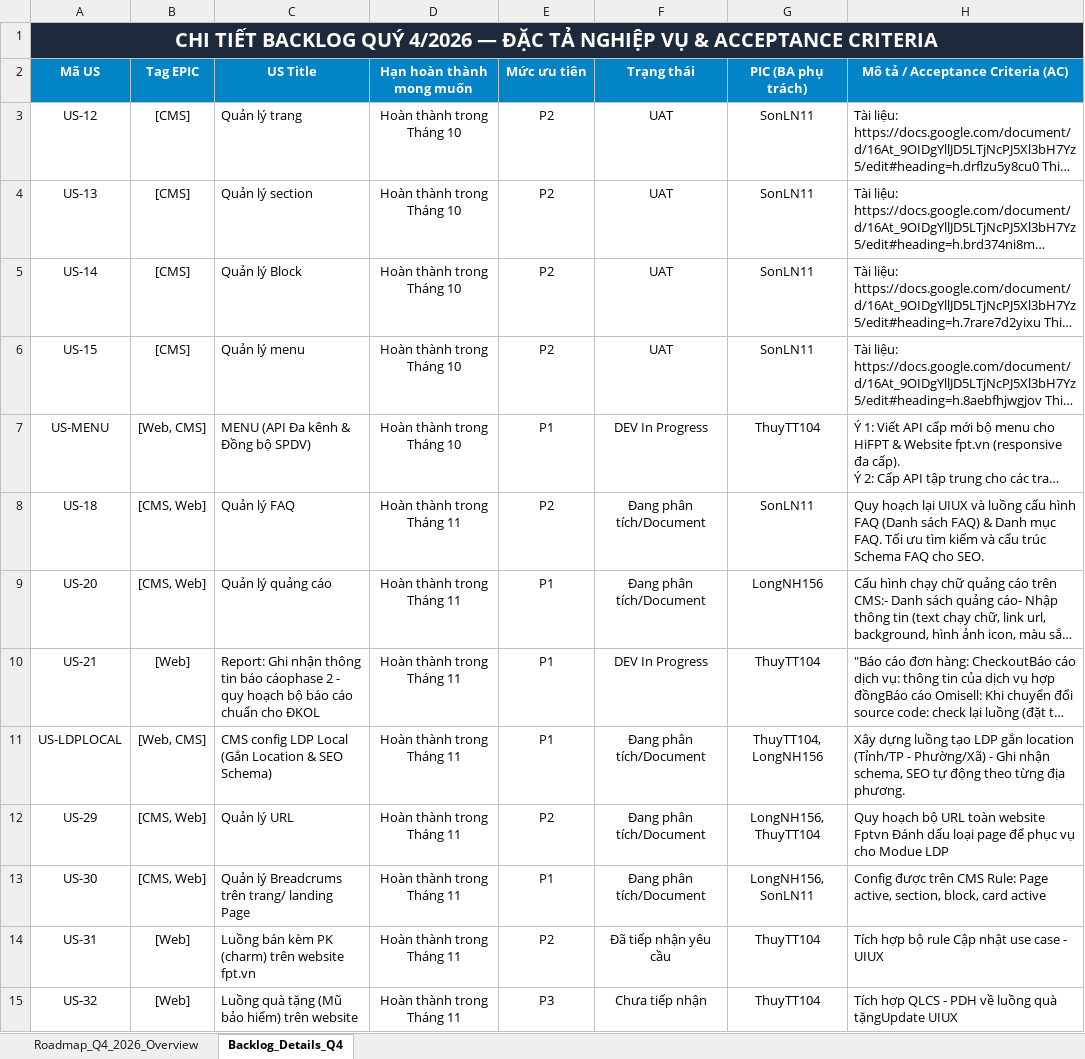
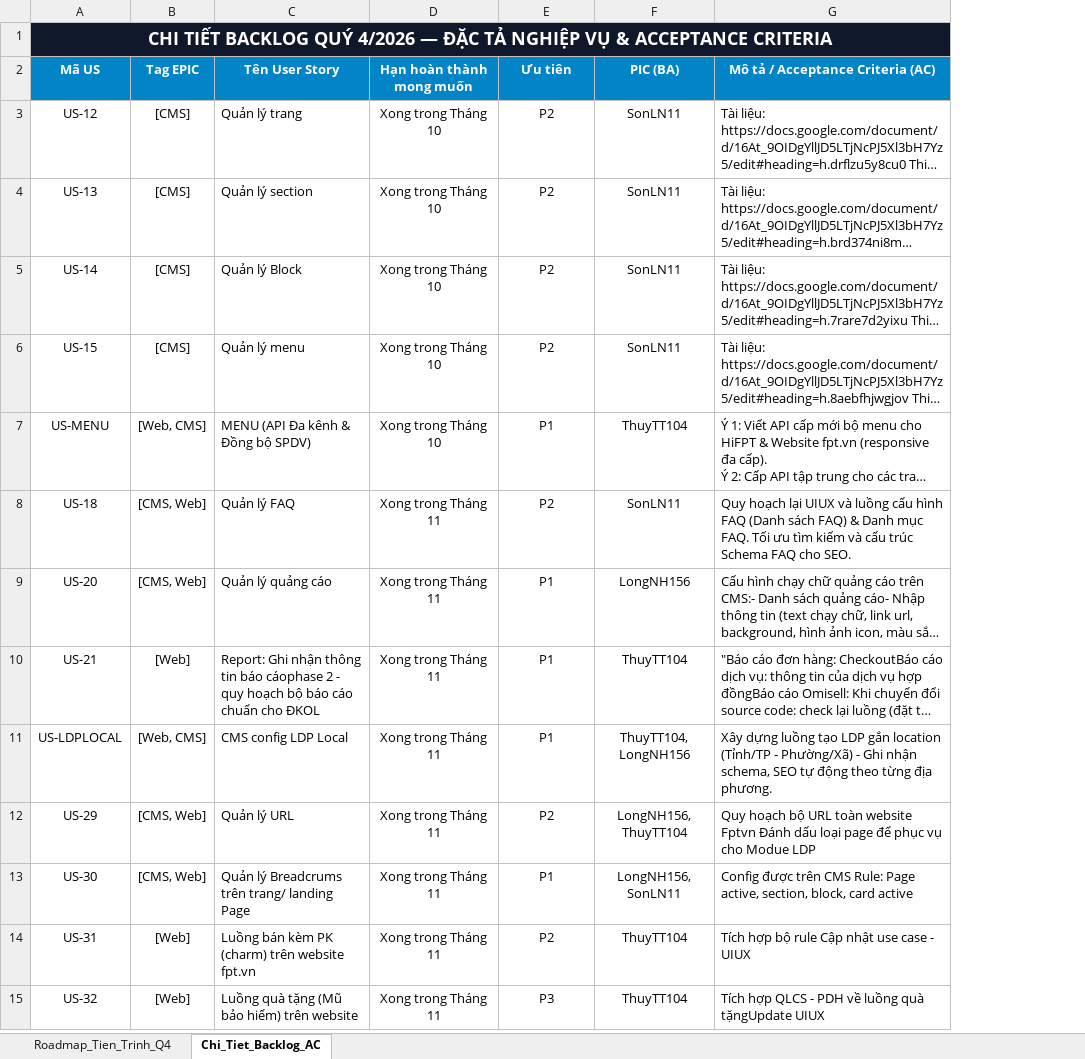
Before and after one commit to hathuy2706-BA/FPT, an Excel workbook: thuyttdoc/Roadmap_Website_CMS_Q4_2026.xlsx, sheet Chi_Tiet_Backlog_AC, drawn as a sheet; only a part is shown; long unchanged cells end in …; values as stored, in another font and other column widths than the file's, no borders; removed rows and columns are numbered as before the commit, all else as after; the diff covers the shown part only; the diff names each change by its address in the sheet, - before the commit and + after, or states it on an @@ line.

Commit message:
feat(roadmap): cap nhat file Excel sang dang Tien trinh Gantt Timeline truc cot Thang va dong Task

```diff
--- a/thuyttdoc/Roadmap_Website_CMS_Q4_2026.xlsx (sheet Chi_Tiet_Backlog_AC)
+++ b/thuyttdoc/Roadmap_Website_CMS_Q4_2026.xlsx (sheet Chi_Tiet_Backlog_AC)
-sheet tab: Roadmap_Q4_2026_Overview
+sheet tab: Roadmap_Tien_Trinh_Q4
-sheet tab: Backlog_Details_Q4
+sheet tab: Chi_Tiet_Backlog_AC
-column F (Trạng thái), rows 3-15: UAT | UAT | UAT | UAT | DEV In Progress | Đang phân tích/Document | Đang phân tích/Document | DEV In Progress | Đang phân tích/Document | Đang phân tích/Document | Đang phân tích/Document | Đã tiếp nhận yêu cầu | Chưa tiếp nhận
@@ A1 text size: smaller @@
-C2: US Title
+C2: Tên User Story
-E2: Mức ưu tiên
+E2: Ưu tiên
-F2: PIC (BA phụ trách)
+F2: PIC (BA)
-D3:D7 (Hạn hoàn thành mong muốn): Hoàn thành trong Tháng 10
+D3:D7 (Hạn hoàn thành mong muốn): Xong trong Tháng 10
-D8:D15 (Hạn hoàn thành mong muốn): Hoàn thành trong Tháng 11
+D8:D15 (Hạn hoàn thành mong muốn): Xong trong Tháng 11
-C11 (Tên User Story): CMS config LDP Local (Gắn Location & SEO Schema)
+C11 (Tên User Story): CMS config LDP Local
```
Also changed, not shown: 1 removed row and 13 edited cells elsewhere in this sheet, sheet Roadmap_Tien_Trinh_Q4.
